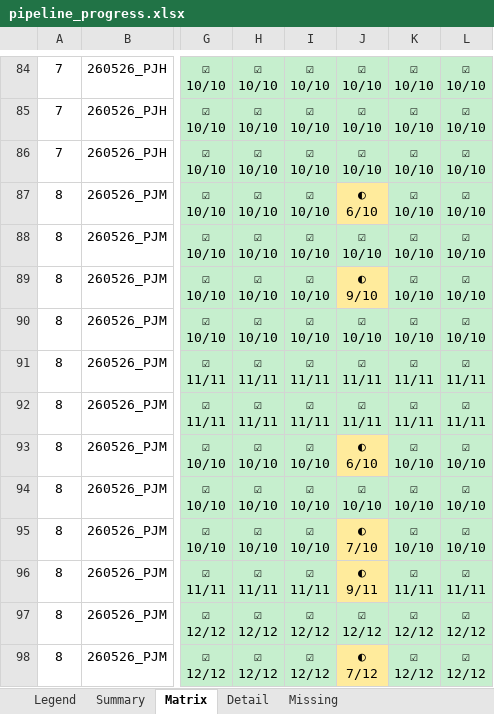
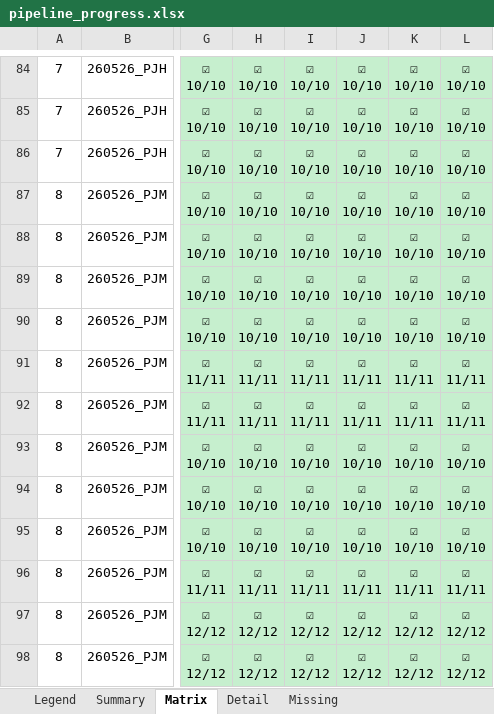
Before and after one commit to ces40320/BOX, an Excel workbook: Analysis/Asymmetric/_diagnosis/pipeline_state/pipeline_progress.xlsx, sheet Matrix, drawn as a sheet; only a part is shown, gaps mark what is left out; values as stored, in another font and other column widths than the file's, no borders; ↵ is a line break in a cell; the diff names each change by its address in the sheet, - before the commit and + after, or states it on an @@ line.

```diff
--- a/Analysis/Asymmetric/_diagnosis/pipeline_state/pipeline_progress.xlsx (sheet Matrix)
+++ b/Analysis/Asymmetric/_diagnosis/pipeline_state/pipeline_progress.xlsx (sheet Matrix)
-J87: ◐ ↵ 6/10
+J87: ☑ ↵ 10/10
-J87 fill: #FFEB9C
+J87 fill: #C6EFCE
-J89: ◐ ↵ 9/10
+J89: ☑ ↵ 10/10
-J89 fill: #FFEB9C
+J89 fill: #C6EFCE
-J93: ◐ ↵ 6/10
+J93: ☑ ↵ 10/10
-J93 fill: #FFEB9C
+J93 fill: #C6EFCE
-J95: ◐ ↵ 7/10
+J95: ☑ ↵ 10/10
-J95:J96 fill: #FFEB9C
+J95:J96 fill: #C6EFCE
-J96: ◐ ↵ 9/11
+J96: ☑ ↵ 11/11
-J98: ◐ ↵ 7/12
+J98: ☑ ↵ 12/12
-J98 fill: #FFEB9C
+J98 fill: #C6EFCE
```
Also changed, not shown: sheet Missing, sheet Detail, sheet Legend, sheet Summary, 7 other files.
